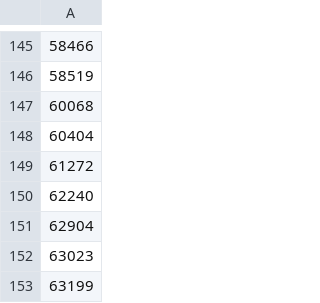
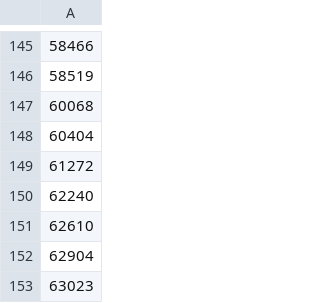
Before and after one commit to cypher139/ipblacklist, a CSV file: Reports/ASN-IP-10.csv, drawn as a sheet; only a part is shown, gaps mark what is left out; the shorter side is filled out with more unchanged rows; the diff names each change by its address in the sheet, - before the commit and + after, or states it on an @@ line.

```diff
--- a/Reports/ASN-IP-10.csv
+++ b/Reports/ASN-IP-10.csv
+row 151: 62610
```
Also changed, not shown: Reports/ASN-IP.csv, 5 other files.
